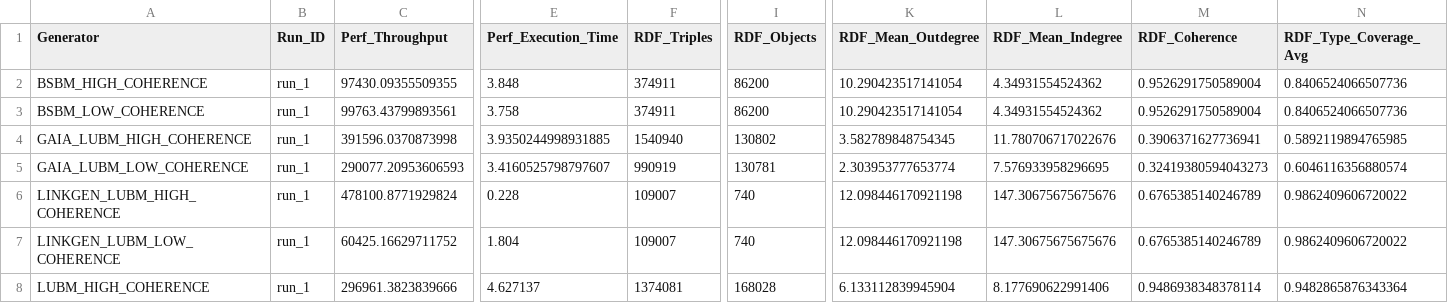
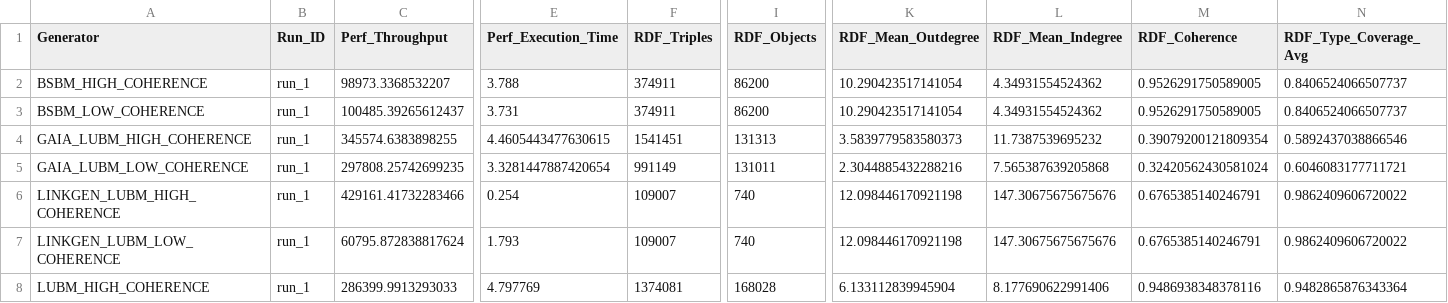
Before and after one commit to DiegoMfer/benchmarks-synthetic-data-generators, a CSV file: metrics_comparison.csv, drawn as a sheet; only a part is shown, gaps mark what is left out; the diff covers the shown part only; the diff names each change by its address in the sheet, - before the commit and + after, or states it on an @@ line.

```diff
--- a/metrics_comparison.csv
+++ b/metrics_comparison.csv
-C2 (Perf_Throughput): 97430.09355509355
+C2 (Perf_Throughput): 98973.3368532207
-E2 (Perf_Execution_Time): 3.848
+E2 (Perf_Execution_Time): 3.788
-M2:M3 (RDF_Coherence): 0.9526291750589004
+M2:M3 (RDF_Coherence): 0.9526291750589005
-N2:N3 (RDF_Type_Coverage_Avg): 0.8406524066507736
+N2:N3 (RDF_Type_Coverage_Avg): 0.8406524066507737
-C3 (Perf_Throughput): 99763.43799893561
+C3 (Perf_Throughput): 100485.39265612437
-E3 (Perf_Execution_Time): 3.758
+E3 (Perf_Execution_Time): 3.731
-C4 (Perf_Throughput): 391596.0370873998
+C4 (Perf_Throughput): 345574.6383898255
-E4 (Perf_Execution_Time): 3.9350244998931885
+E4 (Perf_Execution_Time): 4.4605443477630615
-F4 (RDF_Triples): 1540940
+F4 (RDF_Triples): 1541451
-I4 (RDF_Objects): 130802
+I4 (RDF_Objects): 131313
-K4 (RDF_Mean_Outdegree): 3.582789848754345
+K4 (RDF_Mean_Outdegree): 3.5839779583580373
-L4 (RDF_Mean_Indegree): 11.780706717022676
+L4 (RDF_Mean_Indegree): 11.7387539695232
-M4 (RDF_Coherence): 0.3906371627736941
+M4 (RDF_Coherence): 0.39079200121809354
-N4 (RDF_Type_Coverage_Avg): 0.5892119894765985
+N4 (RDF_Type_Coverage_Avg): 0.5892437038866546
-C5 (Perf_Throughput): 290077.20953606593
+C5 (Perf_Throughput): 297808.25742699235
-E5 (Perf_Execution_Time): 3.4160525798797607
+E5 (Perf_Execution_Time): 3.3281447887420654
-F5 (RDF_Triples): 990919
+F5 (RDF_Triples): 991149
-I5 (RDF_Objects): 130781
+I5 (RDF_Objects): 131011
-K5 (RDF_Mean_Outdegree): 2.303953777653774
+K5 (RDF_Mean_Outdegree): 2.3044885432288216
-L5 (RDF_Mean_Indegree): 7.576933958296695
+L5 (RDF_Mean_Indegree): 7.565387639205868
-M5 (RDF_Coherence): 0.32419380594043273
+M5 (RDF_Coherence): 0.32420562430581024
-N5 (RDF_Type_Coverage_Avg): 0.6046116356880574
+N5 (RDF_Type_Coverage_Avg): 0.6046083177711721
-C6 (Perf_Throughput): 478100.8771929824
+C6 (Perf_Throughput): 429161.41732283466
-E6 (Perf_Execution_Time): 0.228
+E6 (Perf_Execution_Time): 0.254
-M6:M7 (RDF_Coherence): 0.6765385140246789
+M6:M7 (RDF_Coherence): 0.6765385140246791
-C7 (Perf_Throughput): 60425.16629711752
+C7 (Perf_Throughput): 60795.872838817624
-E7 (Perf_Execution_Time): 1.804
+E7 (Perf_Execution_Time): 1.793
-C8 (Perf_Throughput): 296961.3823839666
+C8 (Perf_Throughput): 286399.9913293033
-E8 (Perf_Execution_Time): 4.627137
+E8 (Perf_Execution_Time): 4.797769
-M8 (RDF_Coherence): 0.9486938348378114
+M8 (RDF_Coherence): 0.9486938348378116
```
Also changed, not shown: 74 edited cells elsewhere in this file, 5 other files.
